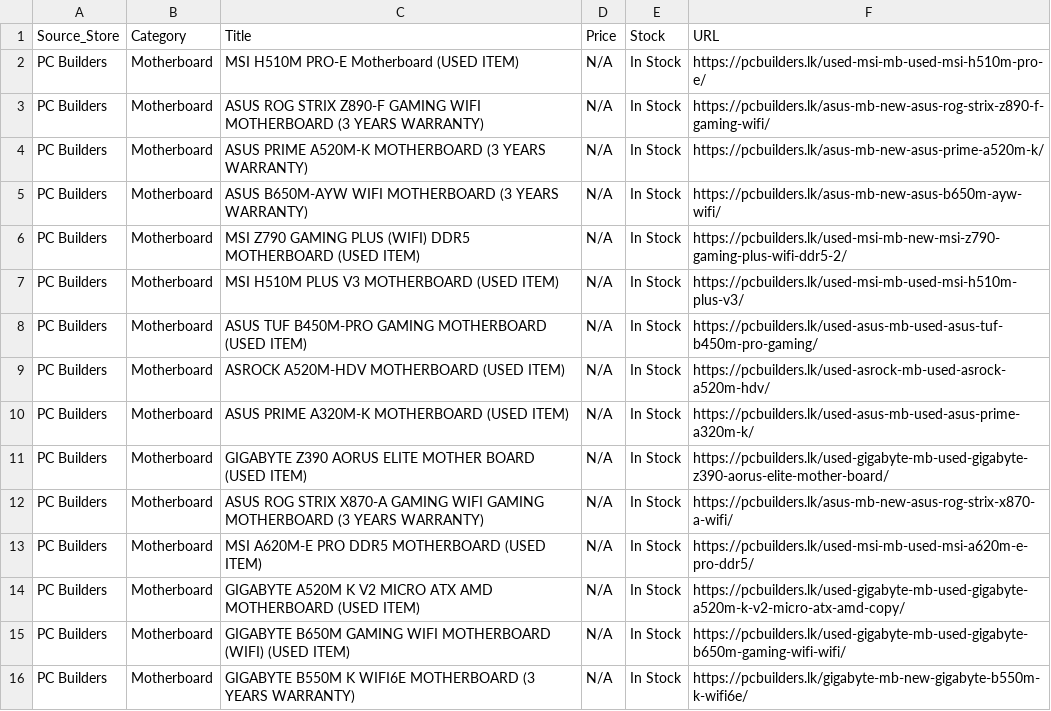
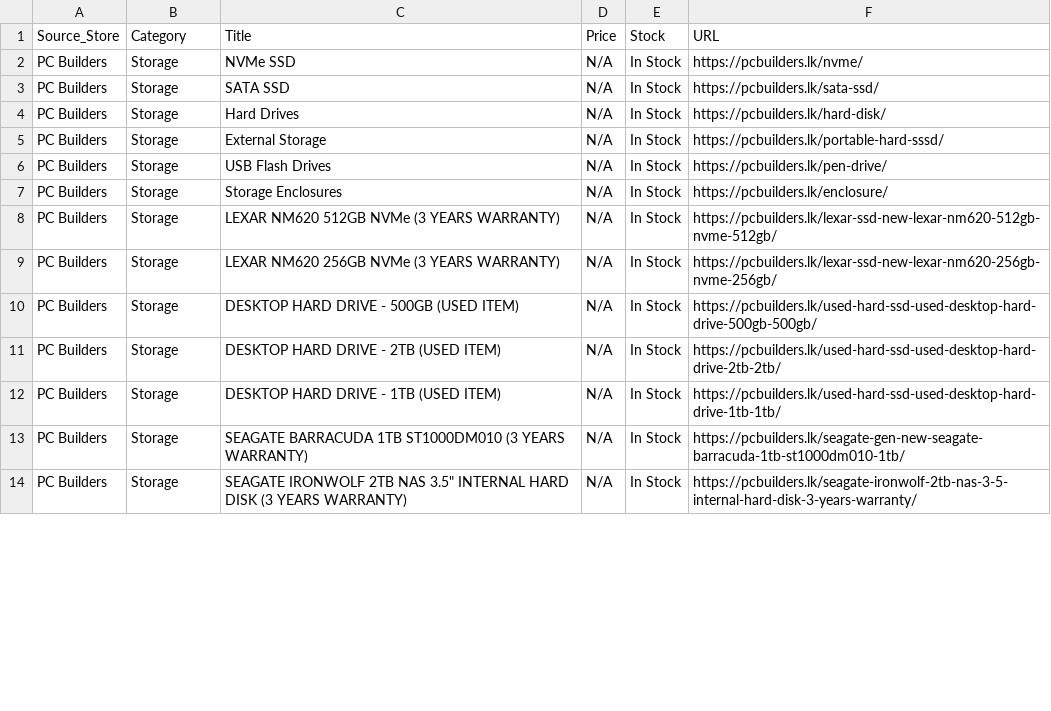
Before and after one commit to ChalanaDilshan/rig-recon, a CSV file: data/raw/pc_builders_all_products.csv, drawn as a sheet; only a part is shown; the diff covers the shown part only.

```diff
--- a/data/raw/pc_builders_all_products.csv
+++ b/data/raw/pc_builders_all_products.csv
@@ -1,16 +1,14 @@
 Source_Store,Category,Title,Price,Stock,URL
-PC Builders,Motherboard,MSI H510M PRO-E Motherboard (USED ITEM),N/A,In Stock,https://pcbuilders.lk/used-msi-mb-used-msi-h510m-pro-e/
-PC Builders,Motherboard,ASUS ROG STRIX Z890-F GAMING WIFI MOTHERBOARD (3 YEARS WARRANTY),N/A,In Stock,https://pcbuilders.lk/asus-mb-new-asus-rog-strix-z890-f-gaming-wifi/
-PC Builders,Motherboard,ASUS PRIME A520M-K MOTHERBOARD (3 YEARS WARRANTY),N/A,In Stock,https://pcbuilders.lk/asus-mb-new-asus-prime-a520m-k/
-PC Builders,Motherboard,ASUS B650M-AYW WIFI MOTHERBOARD (3 YEARS WARRANTY),N/A,In Stock,https://pcbuilders.lk/asus-mb-new-asus-b650m-ayw-wifi/
-PC Builders,Motherboard,MSI Z790 GAMING PLUS (WIFI) DDR5 MOTHERBOARD (USED ITEM),N/A,In Stock,https://pcbuilders.lk/used-msi-mb-new-msi-z790-gaming-plus-wifi-ddr5-2/
-PC Builders,Motherboard,MSI H510M PLUS V3 MOTHERBOARD (USED ITEM),N/A,In Stock,https://pcbuilders.lk/used-msi-mb-used-msi-h510m-plus-v3/
-PC Builders,Motherboard,ASUS TUF B450M-PRO GAMING MOTHERBOARD (USED ITEM),N/A,In Stock,https://pcbuilders.lk/used-asus-mb-used-asus-tuf-b450m-pro-gaming/
-PC Builders,Motherboard,ASROCK A520M-HDV MOTHERBOARD (USED ITEM),N/A,In Stock,https://pcbuilders.lk/used-asrock-mb-used-asrock-a520m-hdv/
-PC Builders,Motherboard,ASUS PRIME A320M-K MOTHERBOARD (USED ITEM),N/A,In Stock,https://pcbuilders.lk/used-asus-mb-used-asus-prime-a320m-k/
-PC Builders,Motherboard,GIGABYTE Z390 AORUS ELITE MOTHER BOARD (USED ITEM),N/A,In Stock,https://pcbuilders.lk/used-gigabyte-mb-used-gigabyte-z390-aorus-elite-mother-board/
-PC Builders,Motherboard,ASUS ROG STRIX X870-A GAMING WIFI GAMING MOTHERBOARD (3 YEARS WARRANTY),N/A,In Stock,https://pcbuilders.lk/asus-mb-new-asus-rog-strix-x870-a-wifi/
-PC Builders,Motherboard,MSI A620M-E PRO DDR5 MOTHERBOARD (USED ITEM),N/A,In Stock,https://pcbuilders.lk/used-msi-mb-used-msi-a620m-e-pro-ddr5/
-PC Builders,Motherboard,GIGABYTE A520M K V2 MICRO ATX AMD MOTHERBOARD (USED ITEM),N/A,In Stock,https://pcbuilders.lk/used-gigabyte-mb-used-gigabyte-a520m-k-v2-micro-atx-amd-copy/
-PC Builders,Motherboard,GIGABYTE B650M GAMING WIFI MOTHERBOARD (WIFI) (USED ITEM),N/A,In Stock,https://pcbuilders.lk/used-gigabyte-mb-used-gigabyte-b650m-gaming-wifi-wifi/
-PC Builders,Motherboard,GIGABYTE B550M K WIFI6E MOTHERBOARD (3 YEARS WARRANTY),N/A,In Stock,https://pcbuilders.lk/gigabyte-mb-new-gigabyte-b550m-k-wifi6e/
+PC Builders,Storage,NVMe SSD,N/A,In Stock,https://pcbuilders.lk/nvme/
+PC Builders,Storage,SATA SSD,N/A,In Stock,https://pcbuilders.lk/sata-ssd/
+PC Builders,Storage,Hard Drives,N/A,In Stock,https://pcbuilders.lk/hard-disk/
+PC Builders,Storage,External Storage,N/A,In Stock,https://pcbuilders.lk/portable-hard-sssd/
+PC Builders,Storage,USB Flash Drives,N/A,In Stock,https://pcbuilders.lk/pen-drive/
+PC Builders,Storage,Storage Enclosures,N/A,In Stock,https://pcbuilders.lk/enclosure/
+PC Builders,Storage,LEXAR NM620 512GB NVMe (3 YEARS WARRANTY),N/A,In Stock,https://pcbuilders.lk/lexar-ssd-new-lexar-nm620-512gb-nvme-512gb/
+PC Builders,Storage,LEXAR NM620 256GB NVMe (3 YEARS WARRANTY),N/A,In Stock,https://pcbuilders.lk/lexar-ssd-new-lexar-nm620-256gb-nvme-256gb/
+PC Builders,Storage,DESKTOP HARD DRIVE - 500GB (USED ITEM),N/A,In Stock,https://pcbuilders.lk/used-hard-ssd-used-desktop-hard-drive-500gb-500gb/
+PC Builders,Storage,DESKTOP HARD DRIVE - 2TB (USED ITEM),N/A,In Stock,https://pcbuilders.lk/used-hard-ssd-used-desktop-hard-drive-2tb-2tb/
+PC Builders,Storage,DESKTOP HARD DRIVE - 1TB (USED ITEM),N/A,In Stock,https://pcbuilders.lk/used-hard-ssd-used-desktop-hard-drive-1tb-1tb/
+PC Builders,Storage,SEAGATE BARRACUDA 1TB ST1000DM010 (3 YEARS WARRANTY),N/A,In Stock,https://pcbuilders.lk/seagate-gen-new-seagate-barracuda-1tb-st1000dm010-1tb/
+PC Builders,Storage,"SEAGATE IRONWOLF 2TB NAS 3.5"" INTERNAL HARD DISK (3 YEARS WARRANTY)",N/A,In Stock,https://pcbuilders.lk/seagate-ironwolf-2tb-nas-3-5-internal-hard-disk-3-years-warranty/
```
Also changed, not shown: 4 removed rows and 15 edited cells elsewhere in this file, 5 other files.
